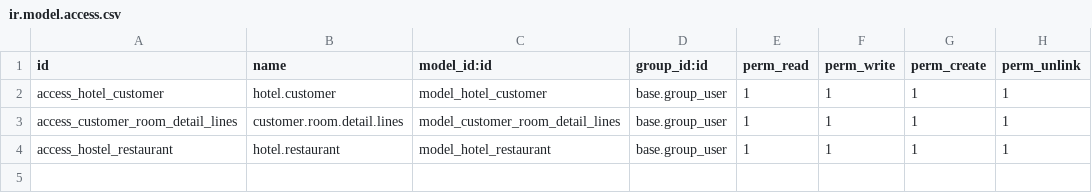
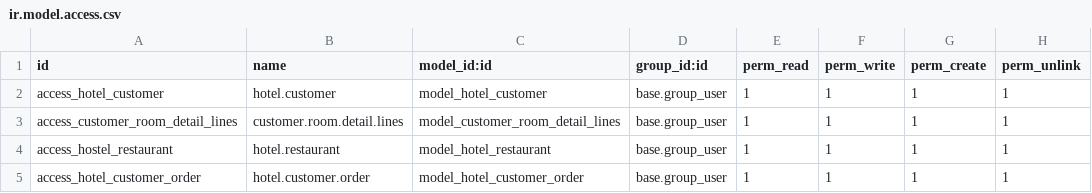
Before and after one commit to ishitpancholi4/MyWork, a CSV file: oddo_16/custom/hotel_management/security/ir.model.access.csv, drawn as a sheet.

```diff
--- a/oddo_16/custom/hotel_management/security/ir.model.access.csv
+++ b/oddo_16/custom/hotel_management/security/ir.model.access.csv
@@ -4 +4,2 @@ access_customer_room_detail_lines,customer.room.detail.lines,model_customer_room
 access_hostel_restaurant,hotel.restaurant,model_hotel_restaurant,base.group_user,1,1,1,1
+access_hotel_customer_order,hotel.customer.order,model_hotel_customer_order,base.group_user,1,1,1,1
```
Also changed, not shown: 12 other files.
